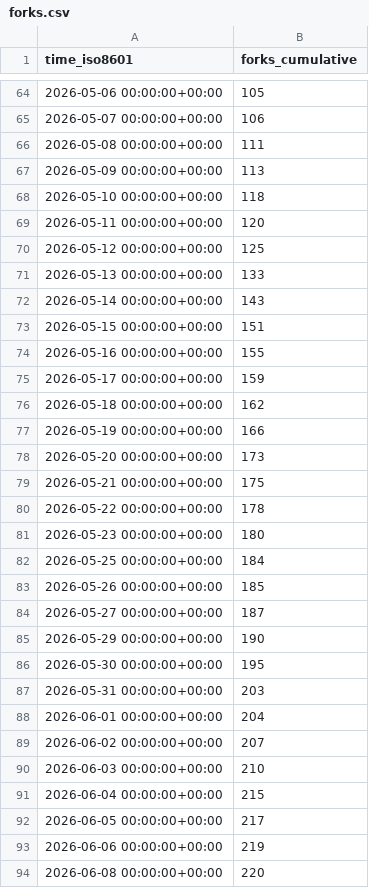
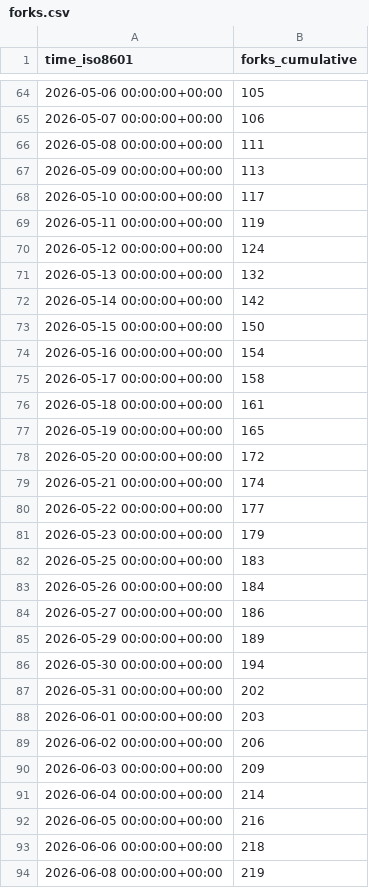
Before and after one commit to loganvxr/bambuddy, a CSV file: maziggy/bambuddy/ghrs-data/forks.csv, drawn as a sheet; only a part is shown, gaps mark what is left out; the diff covers the shown part only.

```diff
--- a/maziggy/bambuddy/ghrs-data/forks.csv
+++ b/maziggy/bambuddy/ghrs-data/forks.csv
@@ -67,28 +67,28 @@ time_iso8601,forks_cumulative
 2026-05-09 00:00:00+00:00,113
-2026-05-10 00:00:00+00:00,118
-2026-05-11 00:00:00+00:00,120
-2026-05-12 00:00:00+00:00,125
-2026-05-13 00:00:00+00:00,133
-2026-05-14 00:00:00+00:00,143
-2026-05-15 00:00:00+00:00,151
-2026-05-16 00:00:00+00:00,155
-2026-05-17 00:00:00+00:00,159
-2026-05-18 00:00:00+00:00,162
-2026-05-19 00:00:00+00:00,166
-2026-05-20 00:00:00+00:00,173
-2026-05-21 00:00:00+00:00,175
-2026-05-22 00:00:00+00:00,178
-2026-05-23 00:00:00+00:00,180
-2026-05-25 00:00:00+00:00,184
-2026-05-26 00:00:00+00:00,185
-2026-05-27 00:00:00+00:00,187
-2026-05-29 00:00:00+00:00,190
-2026-05-30 00:00:00+00:00,195
-2026-05-31 00:00:00+00:00,203
-2026-06-01 00:00:00+00:00,204
-2026-06-02 00:00:00+00:00,207
-2026-06-03 00:00:00+00:00,210
-2026-06-04 00:00:00+00:00,215
-2026-06-05 00:00:00+00:00,217
-2026-06-06 00:00:00+00:00,219
-2026-06-08 00:00:00+00:00,220
+2026-05-10 00:00:00+00:00,117
+2026-05-11 00:00:00+00:00,119
+2026-05-12 00:00:00+00:00,124
+2026-05-13 00:00:00+00:00,132
+2026-05-14 00:00:00+00:00,142
+2026-05-15 00:00:00+00:00,150
+2026-05-16 00:00:00+00:00,154
+2026-05-17 00:00:00+00:00,158
+2026-05-18 00:00:00+00:00,161
+2026-05-19 00:00:00+00:00,165
+2026-05-20 00:00:00+00:00,172
+2026-05-21 00:00:00+00:00,174
+2026-05-22 00:00:00+00:00,177
+2026-05-23 00:00:00+00:00,179
+2026-05-25 00:00:00+00:00,183
+2026-05-26 00:00:00+00:00,184
+2026-05-27 00:00:00+00:00,186
+2026-05-29 00:00:00+00:00,189
+2026-05-30 00:00:00+00:00,194
+2026-05-31 00:00:00+00:00,202
+2026-06-01 00:00:00+00:00,203
+2026-06-02 00:00:00+00:00,206
+2026-06-03 00:00:00+00:00,209
+2026-06-04 00:00:00+00:00,214
+2026-06-05 00:00:00+00:00,216
+2026-06-06 00:00:00+00:00,218
+2026-06-08 00:00:00+00:00,219
```
Also changed, not shown: 105 edited cells elsewhere in this file, maziggy/bambuddy/ghrs-data/stargazers.csv.
